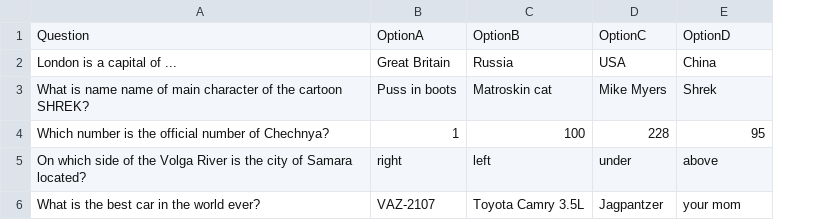
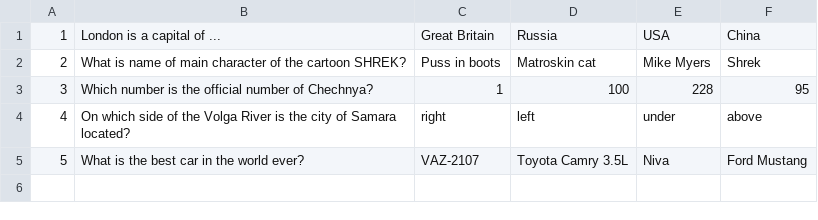
Before and after one commit to llukmann/otus-spring-course, a CSV file: task-1-testing-app/src/main/resources/csv/questions.csv, drawn as a sheet; removed rows and columns are numbered as before the commit, all else as after; the diff names each change by its address in the sheet, - before the commit and + after, or states it on an @@ line.

Commit message:
create first version of home task

```diff
--- a/task-1-testing-app/src/main/resources/csv/questions.csv
+++ b/task-1-testing-app/src/main/resources/csv/questions.csv
+column A, rows 1-5: 1 | 2 | 3 | 4 | 5
-row 1: Question | OptionA | OptionB | OptionC | OptionD
-B2: …is name name of main…
+B2: …is name of main…
-E5: Jagpantzer
+E5: Niva
-F5: your mom
+F5: Ford Mustang
```
Also changed, not shown: 10 other files.
